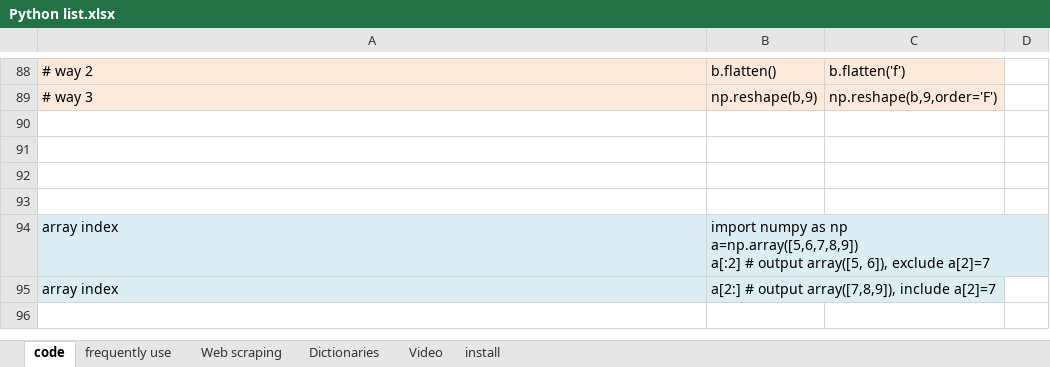
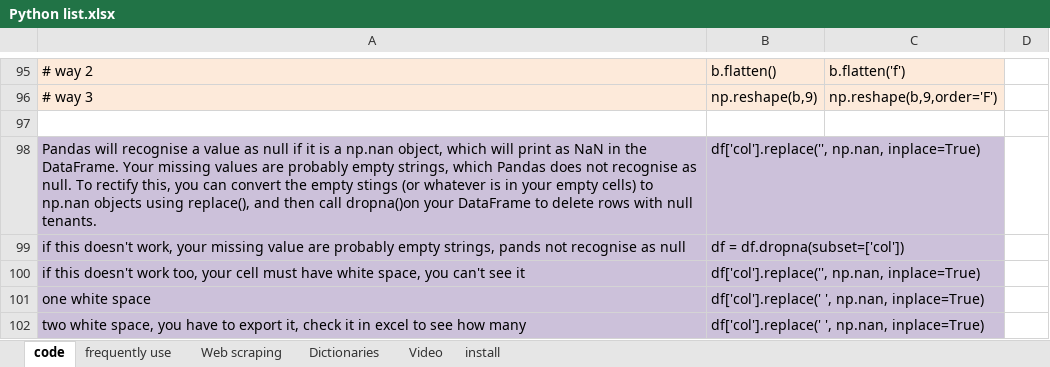
Before and after one commit to LAhugo/temp, an Excel workbook: Python list.xlsx, sheet code, drawn as a sheet; only a part is shown, gaps mark what is left out; the shorter side is filled out with more unchanged rows; values as stored, in another font and other column widths than the file's, no borders; the diff covers the shown part only; the diff names each change by its address in the sheet, - before the commit and + after, or states it on an @@ line.

```diff
--- a/Python list.xlsx (sheet code)
+++ b/Python list.xlsx (sheet code)
+row 98: Pandas will recognise a value as null if it is a np.nan object, which will print as NaN in the DataFrame. Your missing values are probably empty strings, which Pandas does not recognise as null. To rectify this, you can convert the empty stings (or whatever is in your empty cells) to np.nan objects using replace(), and then call dropna()on your DataFrame to delete rows with null tenants. | df['col'].replace('', np.nan, inplace=True)
+row 99: if this doesn't work, your missing value are probably empty strings, pands not recognise as null | df = df.dropna(subset=['col'])
+row 100: if this doesn't work too, your cell must have white space, you can't see it | df['col'].replace('', np.nan, inplace=True)
+row 101: one white space | df['col'].replace(' ', np.nan, inplace=True)
+row 102: two white space, you have to export it, check it in excel to see how many | df['col'].replace(' ', np.nan, inplace=True)
```
Also changed, not shown: 65 added rows, 2 removed rows, 19 edited cells and cell formats elsewhere in this sheet, sheet frequently use.
